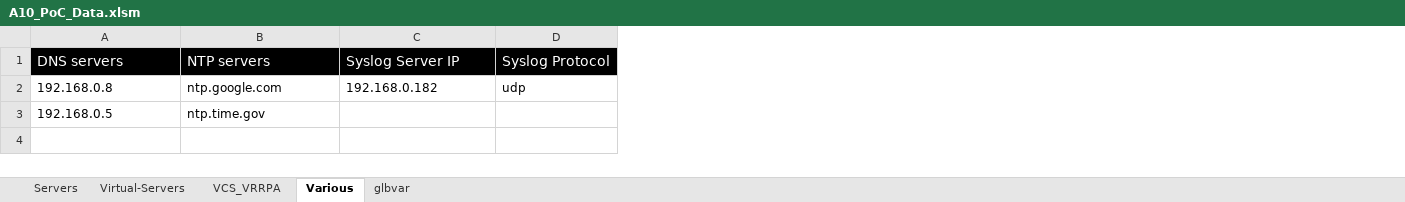
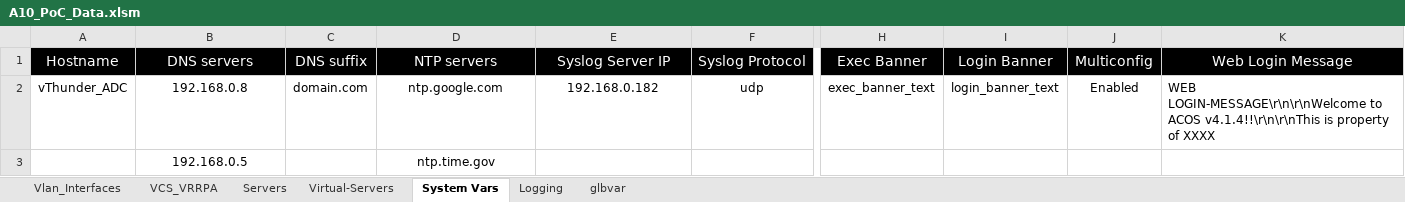
Before and after one commit to trjones841/A10-PoC-Automation, an Excel workbook: A10_PoC_Data.xlsm, sheet System Vars, drawn as a sheet; only a part is shown, gaps mark what is left out; values as stored, in another font and other column widths than the file's, no borders; addresses are those after the commit; the diff covers the shown part only; the diff names each change by its address in the sheet, - before the commit and + after, or states it on an @@ line.

```diff
--- a/A10_PoC_Data.xlsm (sheet System Vars)
+++ b/A10_PoC_Data.xlsm (sheet System Vars)
-sheet tab: Various
+sheet tab: System Vars
+sheet tab: Vlan_Interfaces
+sheet tab: Logging
@@ sheet tab order changed: Vlan_Interfaces | VCS_VRRPA | Servers | Virtual-Servers | System Vars | Logging | glbvar @@
+column A (Hostname), row 2: vThunder_ADC
+column C (DNS suffix), row 2: domain.com
+column H (Exec Banner), row 2: exec_banner_text
+column I (Login Banner), row 2: login_banner_text
+column J (Multiconfig), row 2: Enabled
+column K (Web Login Message), row 2: WEB LOGIN-MESSAGE\r\n\r\nWelcome to ACOS v4.1.4!!\r\n\r\nThis is property of XXXX
-B1:B3 alignment: left
+B1:B3 alignment: center
-D1:F1 alignment: left
+D1:F1 alignment: center
-D2:F2 alignment: left
+D2:F2 alignment: center
-D3 alignment: left
+D3 alignment: center
```
Also changed, not shown: cell formats elsewhere in this sheet, sheet Virtual-Servers, sheet glbvar, sheet VCS_VRRPA, sheet Servers, charts or pictures, 4 other files.
